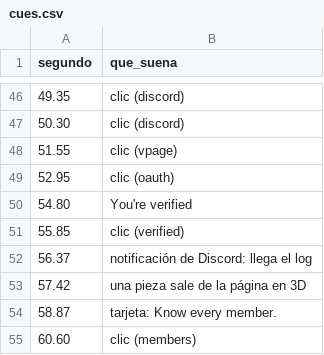
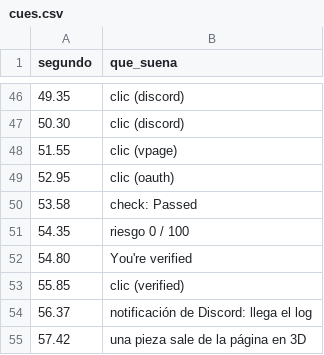
Before and after one commit to Mrtyking/edit, a CSV file: nexoauth2/cues.csv, drawn as a sheet; only a part is shown, gaps mark what is left out; the shorter side is filled out with more unchanged rows; the diff names each change by its address in the sheet, - before the commit and + after, or states it on an @@ line.

```diff
--- a/nexoauth2/cues.csv
+++ b/nexoauth2/cues.csv
+row 50: 53.58 | check: Passed
+row 51: 54.35 | riesgo 0 / 100
```
Also changed, not shown: 3 other files.
